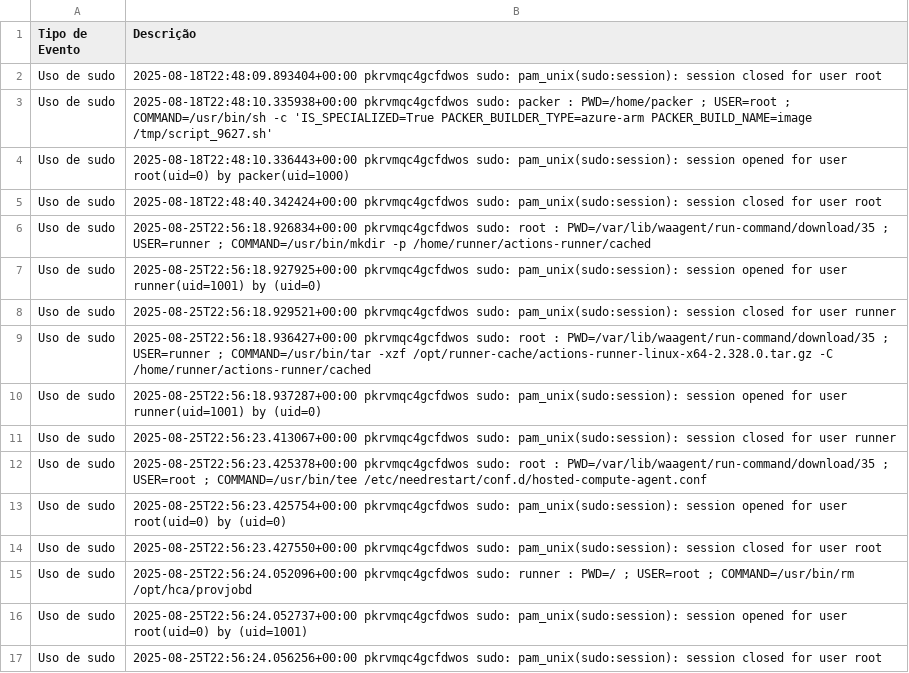
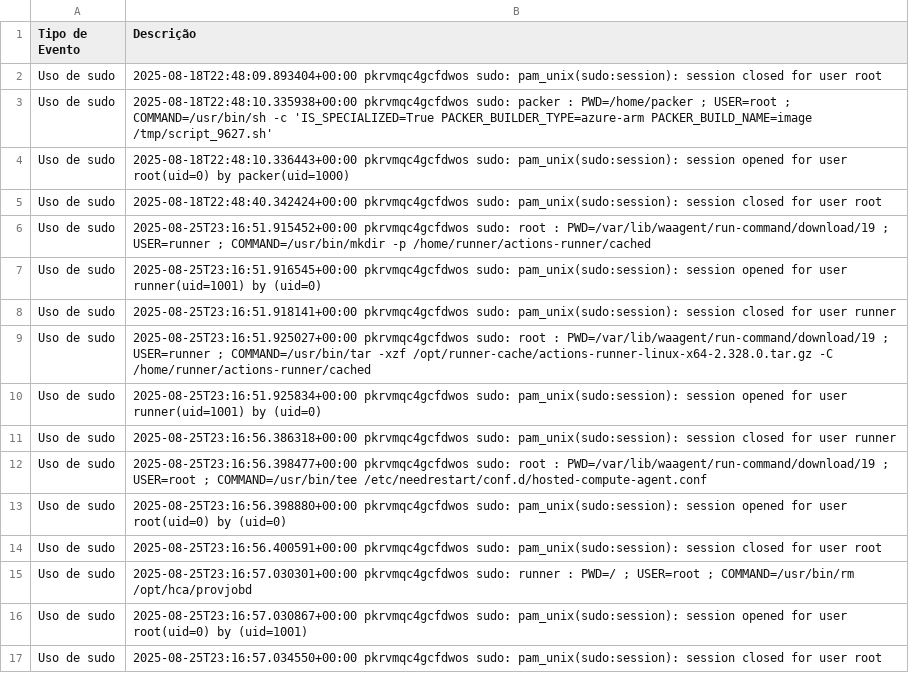
Before and after one commit to LKLuks/prova-final, a CSV file: eventos_seguranca.csv, drawn as a sheet.

```diff
--- a/eventos_seguranca.csv
+++ b/eventos_seguranca.csv
@@ -5,13 +5,13 @@ Uso de sudo,2025-08-18T22:48:10.336443+00:00 pkrvmqc4gcfdwos sudo: pam_unix(sudo
 Uso de sudo,2025-08-18T22:48:40.342424+00:00 pkrvmqc4gcfdwos sudo: pam_unix(sudo:session): session closed for user root
-Uso de sudo,2025-08-25T22:56:18.926834+00:00 pkrvmqc4gcfdwos sudo:     root : PWD=/var/lib/waagent/run-command/download/35 ; USER=runner ; COMMAND=/usr/bin/mkdir -p /home/runner/actions-runner/cached
-Uso de sudo,2025-08-25T22:56:18.927925+00:00 pkrvmqc4gcfdwos sudo: pam_unix(sudo:session): session opened for user runner(uid=1001) by (uid=0)
-Uso de sudo,2025-08-25T22:56:18.929521+00:00 pkrvmqc4gcfdwos sudo: pam_unix(sudo:session): session closed for user runner
-Uso de sudo,2025-08-25T22:56:18.936427+00:00 pkrvmqc4gcfdwos sudo:     root : PWD=/var/lib/waagent/run-command/download/35 ; USER=runner ; COMMAND=/usr/bin/tar -xzf /opt/runner-cache/actions-runner-linux-x64-2.328.0.tar.gz -C /home/runner/actions-runner/cached
-Uso de sudo,2025-08-25T22:56:18.937287+00:00 pkrvmqc4gcfdwos sudo: pam_unix(sudo:session): session opened for user runner(uid=1001) by (uid=0)
-Uso de sudo,2025-08-25T22:56:23.413067+00:00 pkrvmqc4gcfdwos sudo: pam_unix(sudo:session): session closed for user runner
-Uso de sudo,2025-08-25T22:56:23.425378+00:00 pkrvmqc4gcfdwos sudo:     root : PWD=/var/lib/waagent/run-command/download/35 ; USER=root ; COMMAND=/usr/bin/tee /etc/needrestart/conf.d/hosted-compute-agent.conf
-Uso de sudo,2025-08-25T22:56:23.425754+00:00 pkrvmqc4gcfdwos sudo: pam_unix(sudo:session): session opened for user root(uid=0) by (uid=0)
-Uso de sudo,2025-08-25T22:56:23.427550+00:00 pkrvmqc4gcfdwos sudo: pam_unix(sudo:session): session closed for user root
-Uso de sudo,2025-08-25T22:56:24.052096+00:00 pkrvmqc4gcfdwos sudo:   runner : PWD=/ ; USER=root ; COMMAND=/usr/bin/rm /opt/hca/provjobd
-Uso de sudo,2025-08-25T22:56:24.052737+00:00 pkrvmqc4gcfdwos sudo: pam_unix(sudo:session): session opened for user root(uid=0) by (uid=1001)
-Uso de sudo,2025-08-25T22:56:24.056256+00:00 pkrvmqc4gcfdwos sudo: pam_unix(sudo:session): session closed for user root
+Uso de sudo,2025-08-25T23:16:51.915452+00:00 pkrvmqc4gcfdwos sudo:     root : PWD=/var/lib/waagent/run-command/download/19 ; USER=runner ; COMMAND=/usr/bin/mkdir -p /home/runner/actions-runner/cached
+Uso de sudo,2025-08-25T23:16:51.916545+00:00 pkrvmqc4gcfdwos sudo: pam_unix(sudo:session): session opened for user runner(uid=1001) by (uid=0)
+Uso de sudo,2025-08-25T23:16:51.918141+00:00 pkrvmqc4gcfdwos sudo: pam_unix(sudo:session): session closed for user runner
+Uso de sudo,2025-08-25T23:16:51.925027+00:00 pkrvmqc4gcfdwos sudo:     root : PWD=/var/lib/waagent/run-command/download/19 ; USER=runner ; COMMAND=/usr/bin/tar -xzf /opt/runner-cache/actions-runner-linux-x64-2.328.0.tar.gz -C /home/runner/actions-runner/cached
+Uso de sudo,2025-08-25T23:16:51.925834+00:00 pkrvmqc4gcfdwos sudo: pam_unix(sudo:session): session opened for user runner(uid=1001) by (uid=0)
+Uso de sudo,2025-08-25T23:16:56.386318+00:00 pkrvmqc4gcfdwos sudo: pam_unix(sudo:session): session closed for user runner
+Uso de sudo,2025-08-25T23:16:56.398477+00:00 pkrvmqc4gcfdwos sudo:     root : PWD=/var/lib/waagent/run-command/download/19 ; USER=root ; COMMAND=/usr/bin/tee /etc/needrestart/conf.d/hosted-compute-agent.conf
+Uso de sudo,2025-08-25T23:16:56.398880+00:00 pkrvmqc4gcfdwos sudo: pam_unix(sudo:session): session opened for user root(uid=0) by (uid=0)
+Uso de sudo,2025-08-25T23:16:56.400591+00:00 pkrvmqc4gcfdwos sudo: pam_unix(sudo:session): session closed for user root
+Uso de sudo,2025-08-25T23:16:57.030301+00:00 pkrvmqc4gcfdwos sudo:   runner : PWD=/ ; USER=root ; COMMAND=/usr/bin/rm /opt/hca/provjobd
+Uso de sudo,2025-08-25T23:16:57.030867+00:00 pkrvmqc4gcfdwos sudo: pam_unix(sudo:session): session opened for user root(uid=0) by (uid=1001)
+Uso de sudo,2025-08-25T23:16:57.034550+00:00 pkrvmqc4gcfdwos sudo: pam_unix(sudo:session): session closed for user root
```
